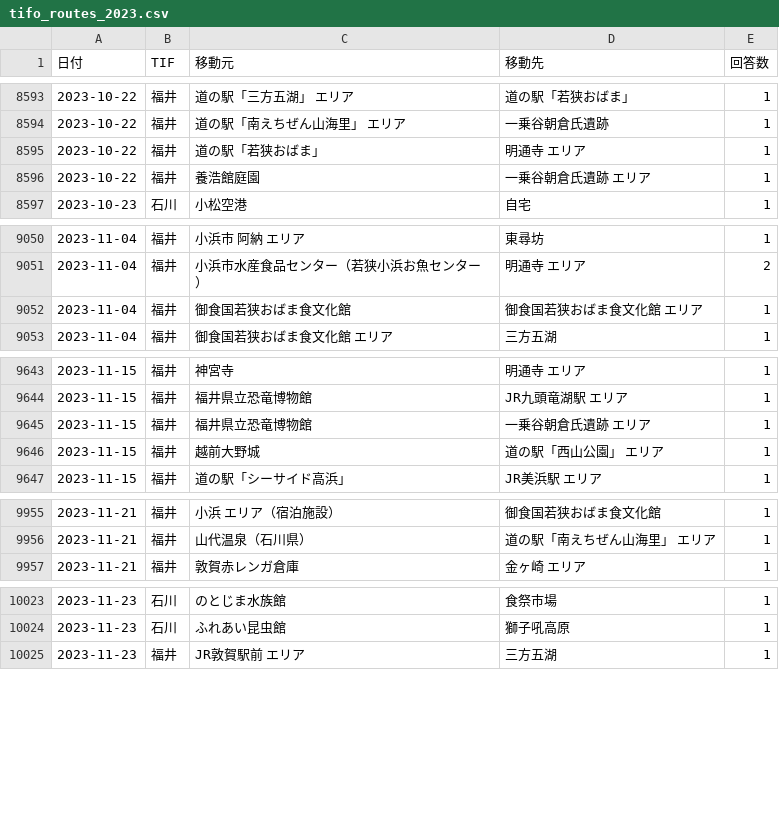
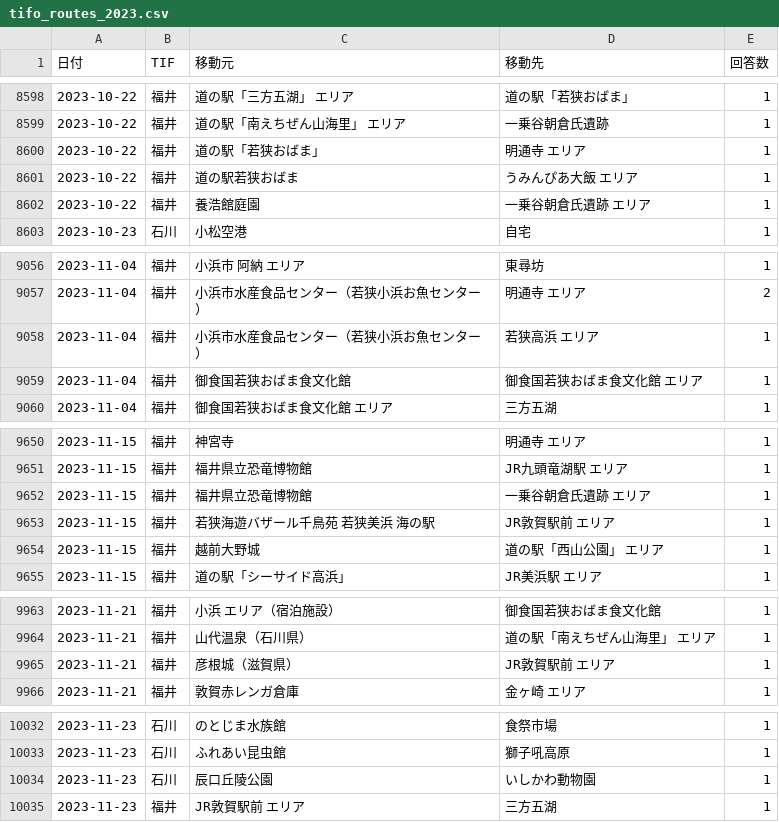
Before and after one commit to BeeB-C4N/tifo, a CSV file: tifo_routes_2023.csv, drawn as a sheet; only a part is shown, gaps mark what is left out; the diff covers the shown part only.

```diff
--- a/tifo_routes_2023.csv
+++ b/tifo_routes_2023.csv
@@ -8595,2 +8600,3 @@
 2023-10-22,福井,道の駅「若狭おばま」,明通寺 エリア,1
+2023-10-22,福井,道の駅若狭おばま,うみんぴあ大飯 エリア,1
 2023-10-22,福井,養浩館庭園,一乗谷朝倉氏遺跡 エリア,1
@@ -9051,2 +9057,3 @@
 2023-11-04,福井,小浜市水産食品センター（若狭小浜お魚センター）,明通寺 エリア,2
+2023-11-04,福井,小浜市水産食品センター（若狭小浜お魚センター）,若狭高浜 エリア,1
 2023-11-04,福井,御食国若狭おばま食文化館,御食国若狭おばま食文化館 エリア,1
@@ -9645,2 +9652,3 @@
 2023-11-15,福井,福井県立恐竜博物館,一乗谷朝倉氏遺跡 エリア,1
+2023-11-15,福井,若狭海遊バザール千鳥苑 若狭美浜 海の駅,JR敦賀駅前 エリア,1
 2023-11-15,福井,越前大野城,道の駅「西山公園」 エリア,1
@@ -9956,2 +9964,3 @@
 2023-11-21,福井,山代温泉（石川県）,道の駅「南えちぜん山海里」 エリア,1
+2023-11-21,福井,彦根城（滋賀県）,JR敦賀駅前 エリア,1
 2023-11-21,福井,敦賀赤レンガ倉庫,金ヶ崎 エリア,1
@@ -10024,2 +10033,3 @@
 2023-11-23,石川,ふれあい昆虫館,獅子吼高原,1
+2023-11-23,石川,辰口丘陵公園,いしかわ動物園,1
 2023-11-23,福井,JR敦賀駅前 エリア,三方五湖,1
```
Also changed, not shown: 7 added rows elsewhere in this file, tifo_routes_all.csv, tifo_trend_monthly.csv, 6 other files.
